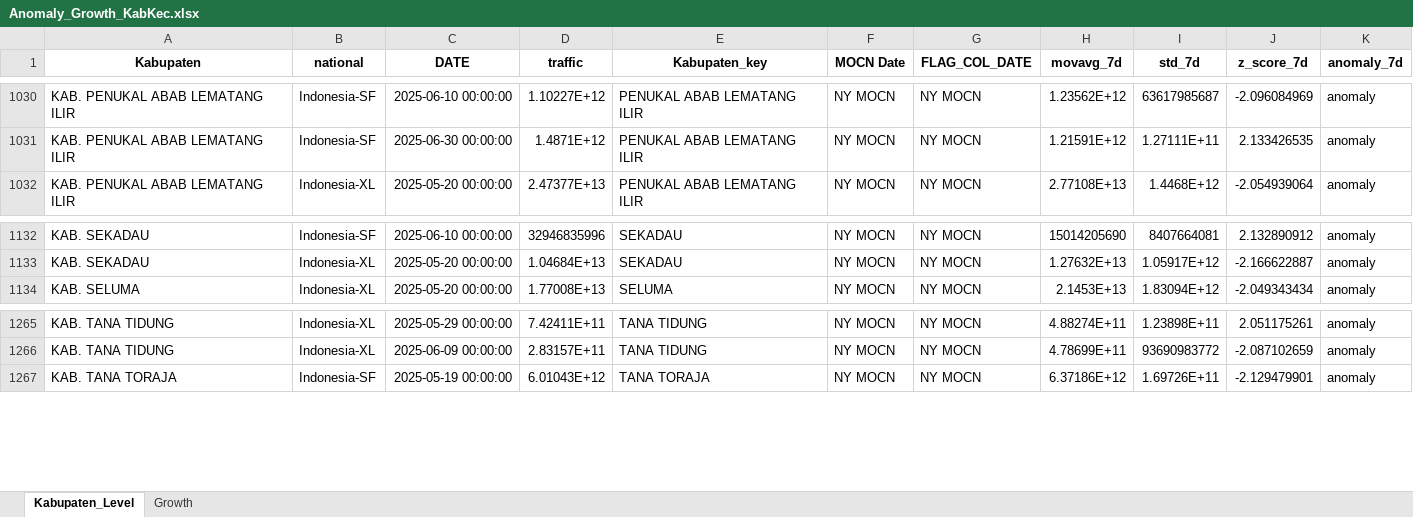
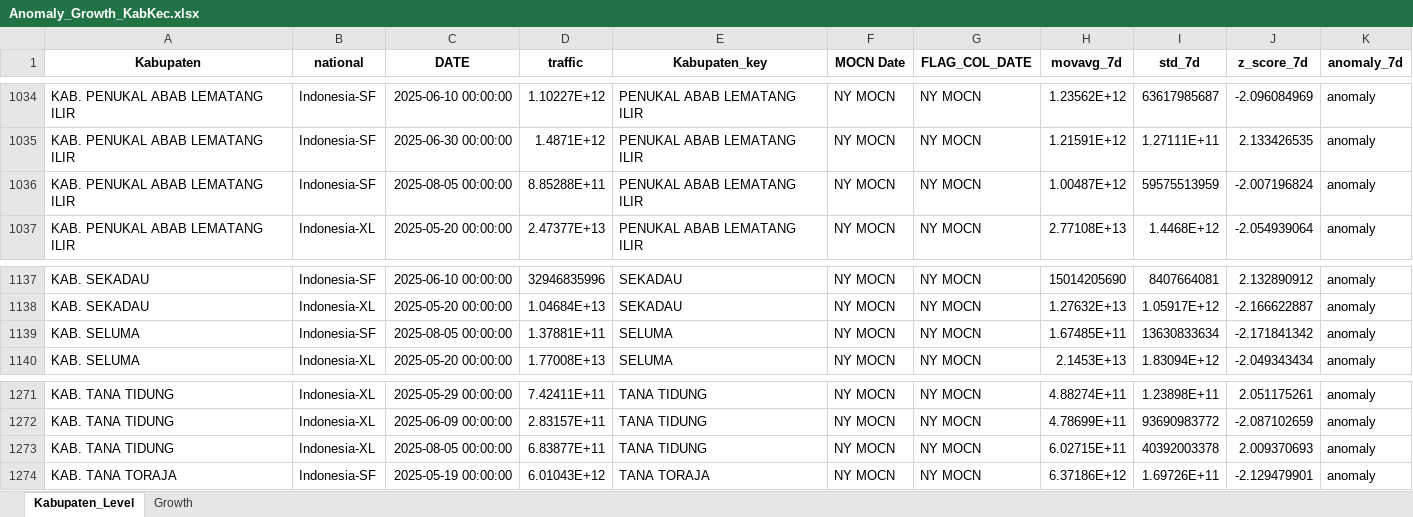
Before and after one commit to paulusihombing/detectiq-dashboard-cx, an Excel workbook: data/Anomaly_Growth_KabKec.xlsx, sheet Kabupaten_Level, drawn as a sheet; only a part is shown, gaps mark what is left out; values as stored, in another font and other column widths than the file's, no borders; the diff covers the shown part only; the diff names each change by its address in the sheet, - before the commit and + after, or states it on an @@ line.

```diff
--- a/data/Anomaly_Growth_KabKec.xlsx (sheet Kabupaten_Level)
+++ b/data/Anomaly_Growth_KabKec.xlsx (sheet Kabupaten_Level)
+row 1036: KAB. PENUKAL ABAB LEMATANG ILIR | Indonesia-SF | 2025-08-05 00:00:00 | 8.85288E+11 | PENUKAL ABAB LEMATANG ILIR | NY MOCN | NY MOCN | 1.00487E+12 | 59575513959 | -2.007196824 | anomaly
+row 1139: KAB. SELUMA | Indonesia-SF | 2025-08-05 00:00:00 | 1.37881E+11 | SELUMA | NY MOCN | NY MOCN | 1.67485E+11 | 13630833634 | -2.171841342 | anomaly
+row 1273: KAB. TANA TIDUNG | Indonesia-XL | 2025-08-05 00:00:00 | 6.83877E+11 | TANA TIDUNG | NY MOCN | NY MOCN | 6.02715E+11 | 40392003378 | 2.009370693 | anomaly
```
Also changed, not shown: 5 added rows and 8 edited cells elsewhere in this sheet, sheet Growth, 1 other file.
